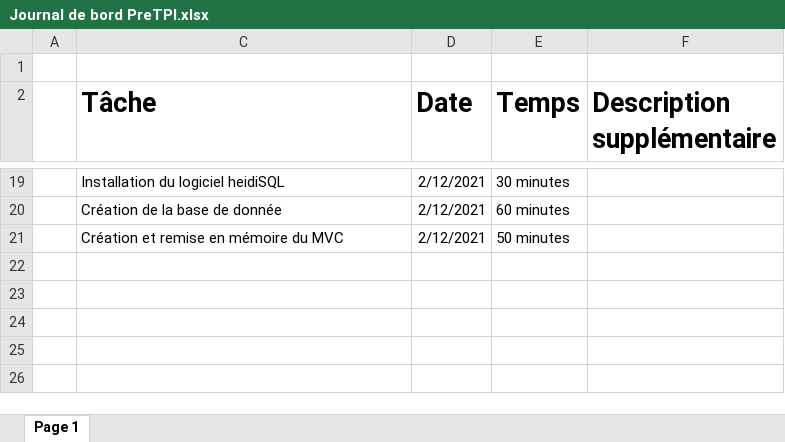
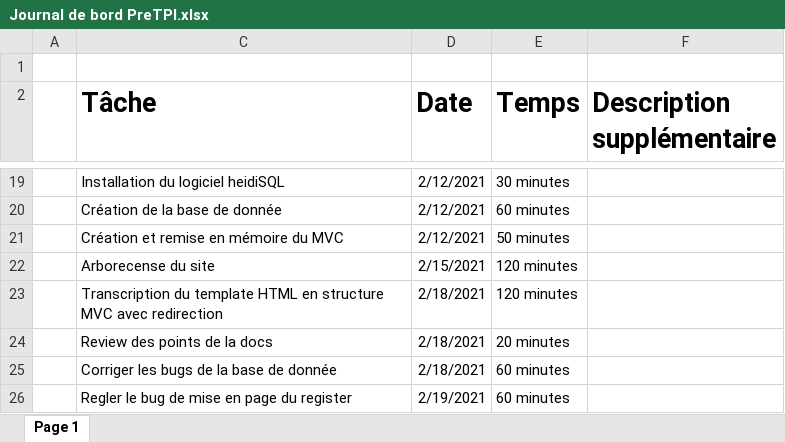
Before and after one commit to keanutrosset/HotelplanEnMieux, an Excel workbook: Documentation/Journal de bord PreTPI.xlsx, sheet Page 1, drawn as a sheet; only a part is shown, gaps mark what is left out; values as stored, in another font and other column widths than the file's, no borders; table styles not drawn; the diff names each change by its address in the sheet, - before the commit and + after, or states it on an @@ line.

```diff
--- a/Documentation/Journal de bord PreTPI.xlsx (sheet Page 1)
+++ b/Documentation/Journal de bord PreTPI.xlsx (sheet Page 1)
+row 22:  | Arborecense du site | 2/15/2021 | 120 minutes
+row 23:  | Transcription du template HTML en structure MVC avec redirection | 2/18/2021 | 120 minutes
+row 24:  | Review des points de la docs | 2/18/2021 | 20 minutes
+row 25:  | Corriger les bugs de la base de donnée | 2/18/2021 | 60 minutes
+row 26:  | Regler le bug de mise en page du register | 2/19/2021 | 60 minutes
```
Also changed, not shown: 6 other files.
